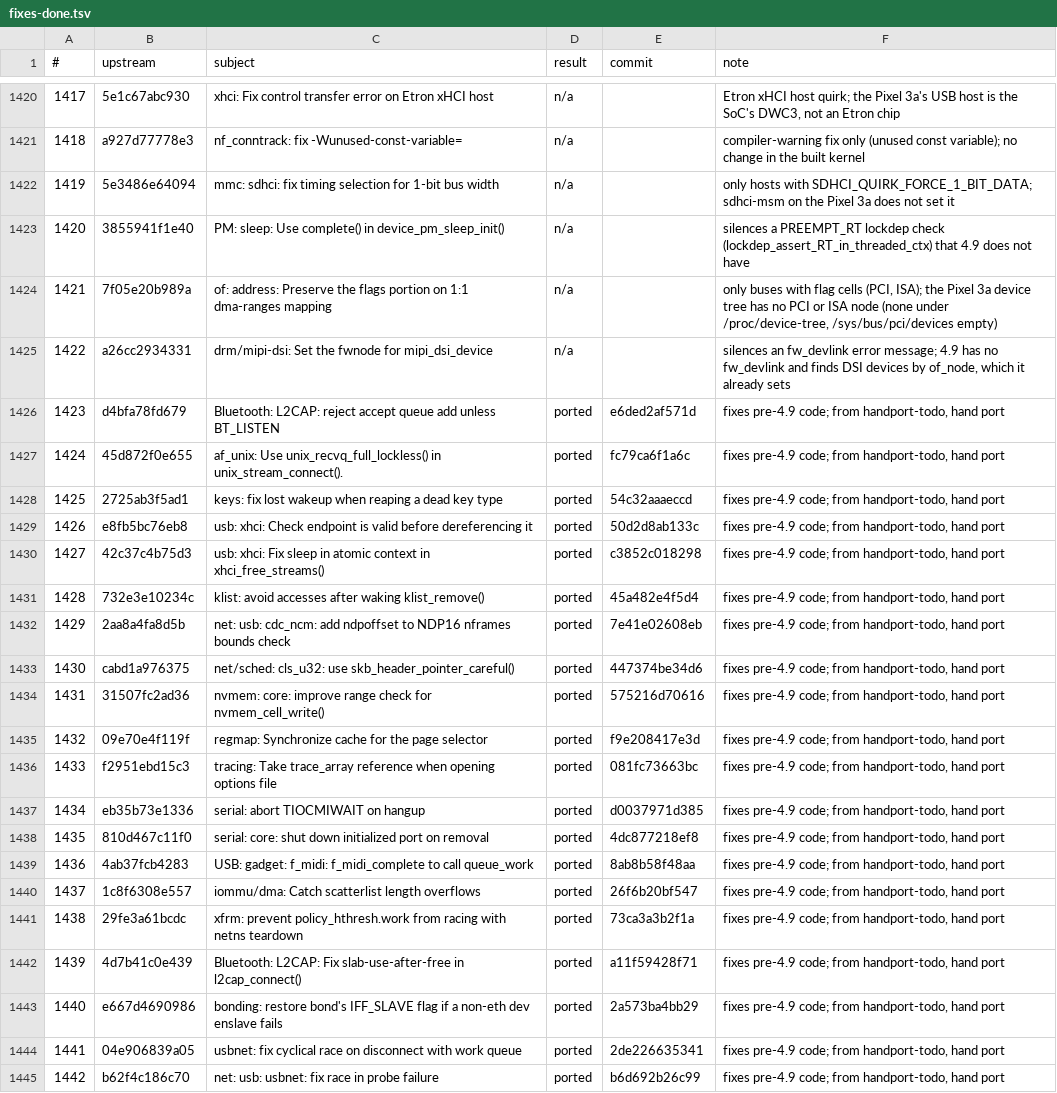
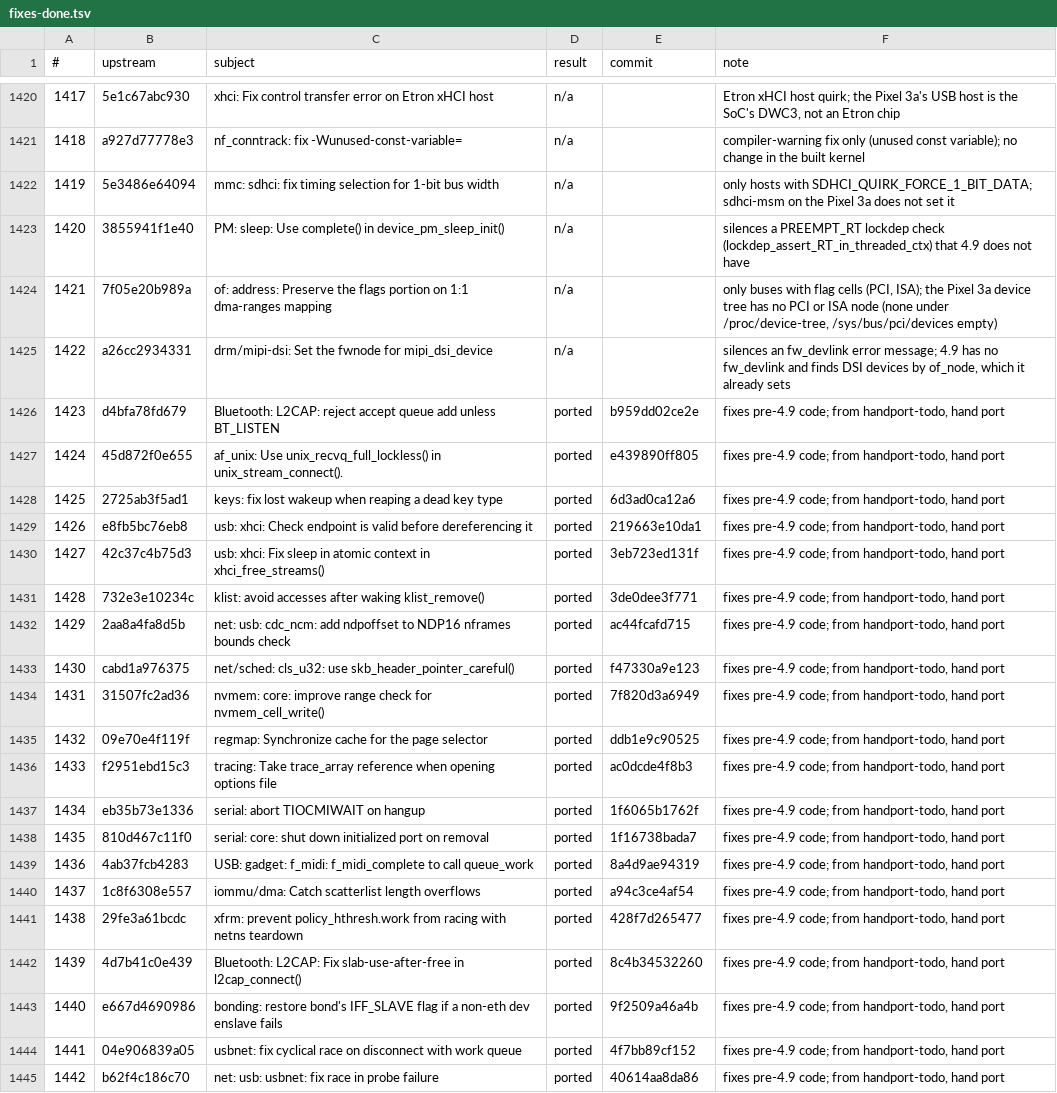
Before and after one commit to xbill9/android_kernel_google_msm-4.9, a TSV file: backport-tools/fixes-done.tsv, drawn as a sheet; only a part is shown, gaps mark what is left out; the diff names each change by its address in the sheet, - before the commit and + after, or states it on an @@ line.

```diff
--- a/backport-tools/fixes-done.tsv
+++ b/backport-tools/fixes-done.tsv
-E1426 (commit): e6ded2af571d
+E1426 (commit): b959dd02ce2e
-E1427 (commit): fc79ca6f1a6c
+E1427 (commit): e439890ff805
-E1428 (commit): 54c32aaaeccd
+E1428 (commit): 6d3ad0ca12a6
-E1429 (commit): 50d2d8ab133c
+E1429 (commit): 219663e10da1
-E1430 (commit): c3852c018298
+E1430 (commit): 3eb723ed131f
-E1431 (commit): 45a482e4f5d4
+E1431 (commit): 3de0dee3f771
-E1432 (commit): 7e41e02608eb
+E1432 (commit): ac44fcafd715
-E1433 (commit): 447374be34d6
+E1433 (commit): f47330a9e123
-E1434 (commit): 575216d70616
+E1434 (commit): 7f820d3a6949
-E1435 (commit): f9e208417e3d
+E1435 (commit): ddb1e9c90525
-E1436 (commit): 081fc73663bc
+E1436 (commit): ac0dcde4f8b3
-E1437 (commit): d0037971d385
+E1437 (commit): 1f6065b1762f
-E1438 (commit): 4dc877218ef8
+E1438 (commit): 1f16738bada7
-E1439 (commit): 8ab8b58f48aa
+E1439 (commit): 8a4d9ae94319
-E1440 (commit): 26f6b20bf547
+E1440 (commit): a94c3ce4af54
-E1441 (commit): 73ca3a3b2f1a
+E1441 (commit): 428f7d265477
-E1442 (commit): a11f59428f71
+E1442 (commit): 8c4b34532260
-E1443 (commit): 2a573ba4bb29
+E1443 (commit): 9f2509a46a4b
-E1444 (commit): 2de226635341
+E1444 (commit): 4f7bb89cf152
-E1445 (commit): b6d692b26c99
+E1445 (commit): 40614aa8da86
```
